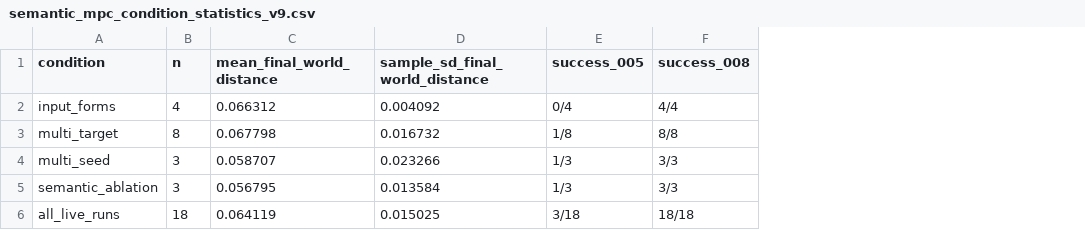
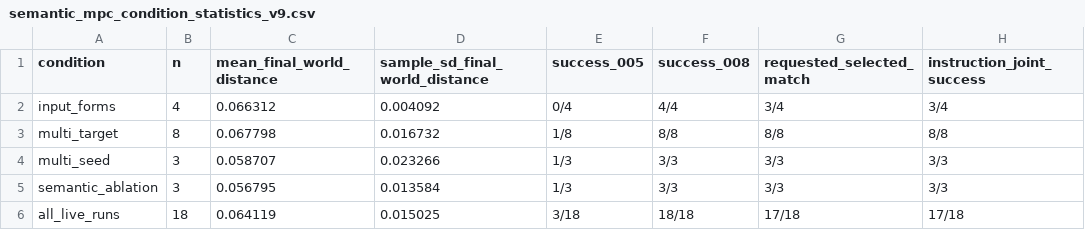
Before and after one commit to yixiaogithub66/vlmpc-language-table-reproduction-audit, a CSV file: supplement_v9_sanitized/data/revision_20260922/semantic_mpc_condition_statistics_v9.csv, drawn as a sheet; the diff names each change by its address in the sheet, - before the commit and + after, or states it on an @@ line.

```diff
--- a/supplement_v9_sanitized/data/revision_20260922/semantic_mpc_condition_statistics_v9.csv
+++ b/supplement_v9_sanitized/data/revision_20260922/semantic_mpc_condition_statistics_v9.csv
+column G (requested_selected_match), rows 2-6: 3/4 | 8/8 | 3/3 | 3/3 | 17/18
+column H (instruction_joint_success), rows 2-6: 3/4 | 8/8 | 3/3 | 3/3 | 17/18
```
Also changed, not shown: data/semantic_mpc_live_runs_v9.csv, 28 other files.
